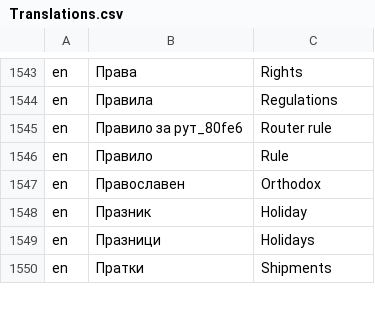
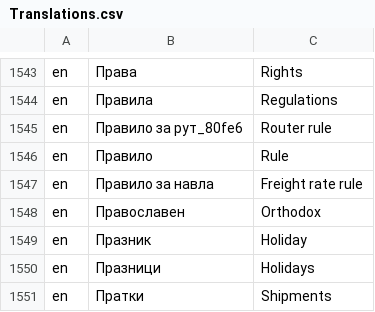
Before and after one commit to bgerp/bgerp, a CSV file: bgerp/data/csv/Translations.csv, drawn as a sheet; only a part is shown, gaps mark what is left out.

Commit message:
Навла: подобрени кепшъни

```diff
--- a/bgerp/data/csv/Translations.csv
+++ b/bgerp/data/csv/Translations.csv
@@ -1546,2 +1546,3 @@ en,Правило за рут_80fe6,Router rule
 en,Правило,Rule
+en,Правило за навла,Freight rate rule
 en,Православен,Orthodox
```
Also changed, not shown: 1 other file.
